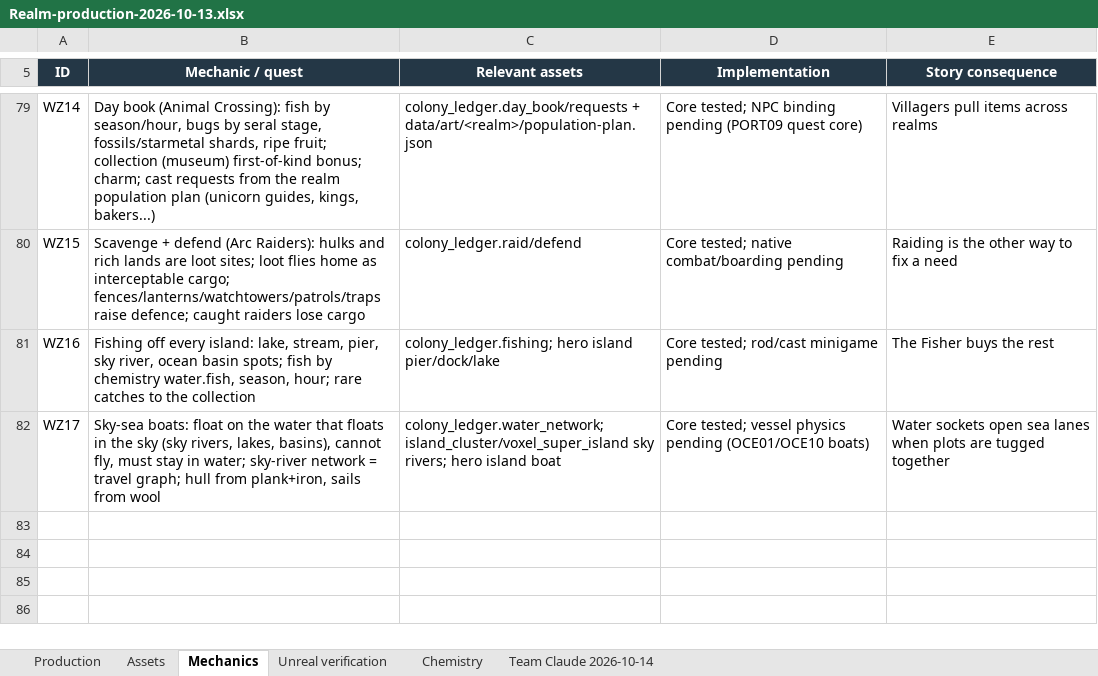
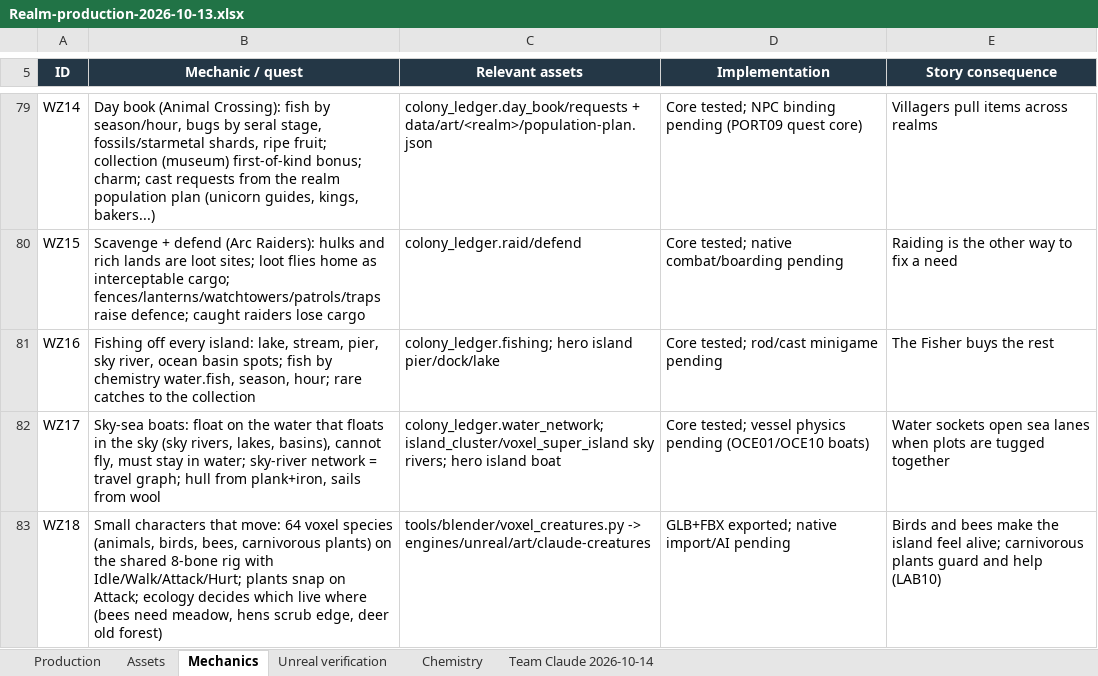
Before and after one commit to RicheyWorks/Daedalus2, an Excel workbook: docs/production/Realm-production-2026-10-13.xlsx, sheet Mechanics, drawn as a sheet; only a part is shown, gaps mark what is left out; values as stored, in another font and other column widths than the file's, no borders; the diff names each change by its address in the sheet, - before the commit and + after, or states it on an @@ line.

```diff
--- a/docs/production/Realm-production-2026-10-13.xlsx (sheet Mechanics)
+++ b/docs/production/Realm-production-2026-10-13.xlsx (sheet Mechanics)
+row 83: WZ18 | Small characters that move: 64 voxel species (animals, birds, bees, carnivorous plants) on the shared 8-bone rig with Idle/Walk/Attack/Hurt; plants snap on Attack; ecology decides which live where (bees need meadow, hens scrub edge, deer old forest) | tools/blender/voxel_creatures.py -> engines/unreal/art/claude-creatures | GLB+FBX exported; native import/AI pending | Birds and bees make the island feel alive; carnivorous plants guard and help (LAB10)
```
Also changed, not shown: sheet Team Claude 2026-10-14, 1 other file.
